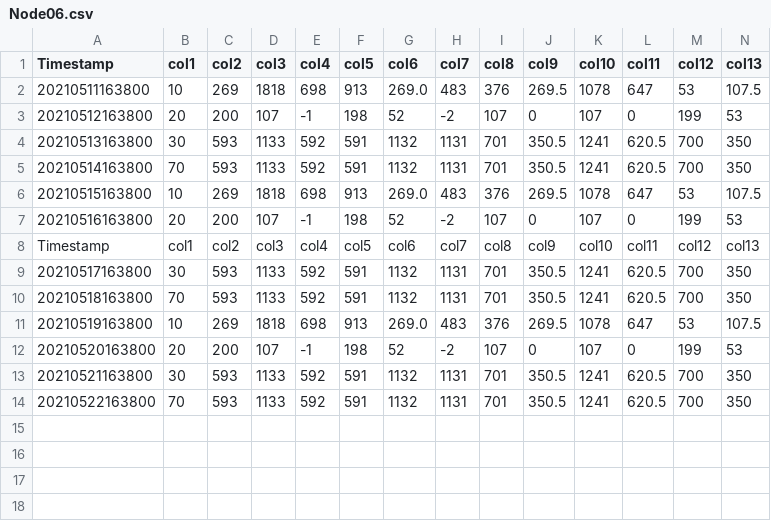
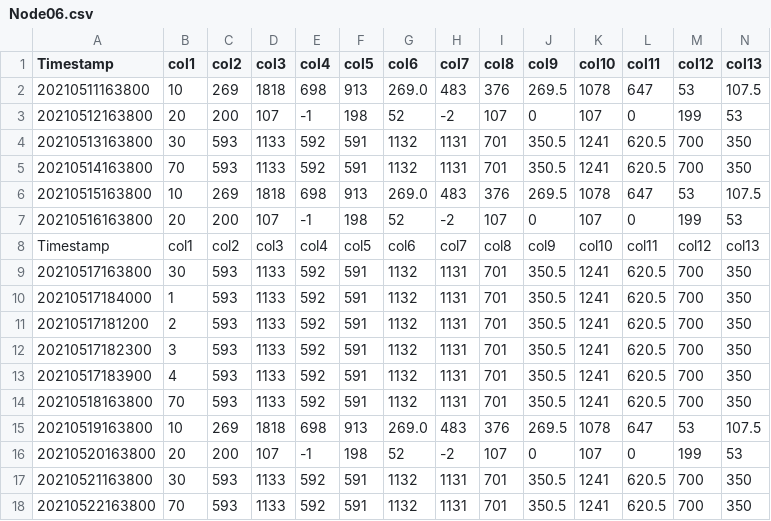
Before and after one commit to vineeta2158/Streamlit-Project, a CSV file: Node06.csv, drawn as a sheet; only a part is shown; rows hold the shown columns only; the diff names each change by its address in the sheet, - before the commit and + after, or states it on an @@ line.

```diff
--- a/Node06.csv
+++ b/Node06.csv
+row 10: 20210517184000 | 1 | 593 | 1133 | 592 | 591 | 1132 | 1131 | 701 | 350.5 | 1241 | 620.5 | 700 | 350
+row 11: 20210517181200 | 2 | 593 | 1133 | 592 | 591 | 1132 | 1131 | 701 | 350.5 | 1241 | 620.5 | 700 | 350
+row 12: 20210517182300 | 3 | 593 | 1133 | 592 | 591 | 1132 | 1131 | 701 | 350.5 | 1241 | 620.5 | 700 | 350
+row 13: 20210517183900 | 4 | 593 | 1133 | 592 | 591 | 1132 | 1131 | 701 | 350.5 | 1241 | 620.5 | 700 | 350
```
Also changed, not shown: 3 other files.
